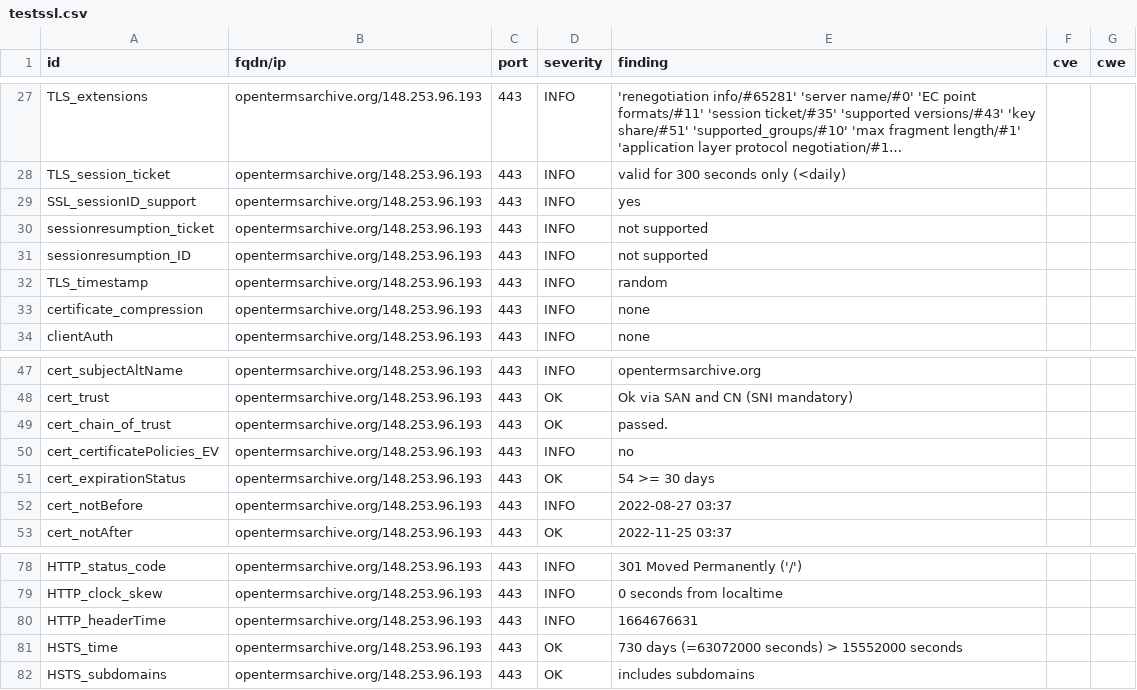
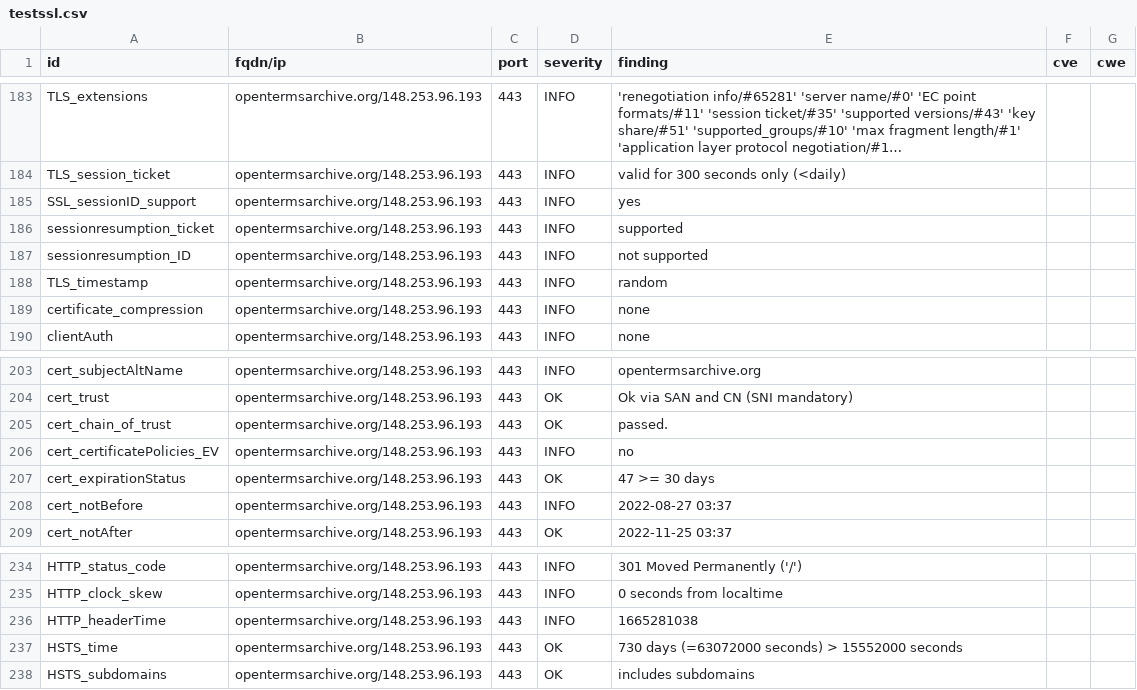
Before and after one commit to OpenTermsArchive/dashlord, a CSV file: results/aHR0cHM6Ly9vcGVudGVybXNhcmNoaXZlLm9yZy9mcg==/testssl.csv, drawn as a sheet; only a part is shown, gaps mark what is left out; long unchanged cells end in …; the diff covers the shown part only.

```diff
--- a/results/aHR0cHM6Ly9vcGVudGVybXNhcmNoaXZlLm9yZy9mcg==/testssl.csv
+++ b/results/aHR0cHM6Ly9vcGVudGVybXNhcmNoaXZlLm9yZy9mcg==/testssl.csv
@@ -29,3 +185,3 @@
 "SSL_sessionID_support","opentermsarchive.org/148.253.96.193","443","INFO","yes","",""
-"sessionresumption_ticket","opentermsarchive.org/148.253.96.193","443","INFO","not supported","",""
+"sessionresumption_ticket","opentermsarchive.org/148.253.96.193","443","INFO","supported","",""
 "sessionresumption_ID","opentermsarchive.org/148.253.96.193","443","INFO","not supported","",""
@@ -50,3 +206,3 @@
 "cert_certificatePolicies_EV","opentermsarchive.org/148.253.96.193","443","INFO","no","",""
-"cert_expirationStatus","opentermsarchive.org/148.253.96.193","443","OK","54 >= 30 days","",""
+"cert_expirationStatus","opentermsarchive.org/148.253.96.193","443","OK","47 >= 30 days","",""
 "cert_notBefore","opentermsarchive.org/148.253.96.193","443","INFO","2022-08-27 03:37","",""
@@ -79,3 +235,3 @@
 "HTTP_clock_skew","opentermsarchive.org/148.253.96.193","443","INFO","0 seconds from localtime","",""
-"HTTP_headerTime","opentermsarchive.org/148.253.96.193","443","INFO","1664676631","",""
+"HTTP_headerTime","opentermsarchive.org/148.253.96.193","443","INFO","1665281038","",""
 "HSTS_time","opentermsarchive.org/148.253.96.193","443","OK","730 days (=63072000 seconds) > 15552000 seconds","",""
```
Also changed, not shown: 2 added rows, 2 removed rows and 154 moved rows elsewhere in this file, 13 other files.
